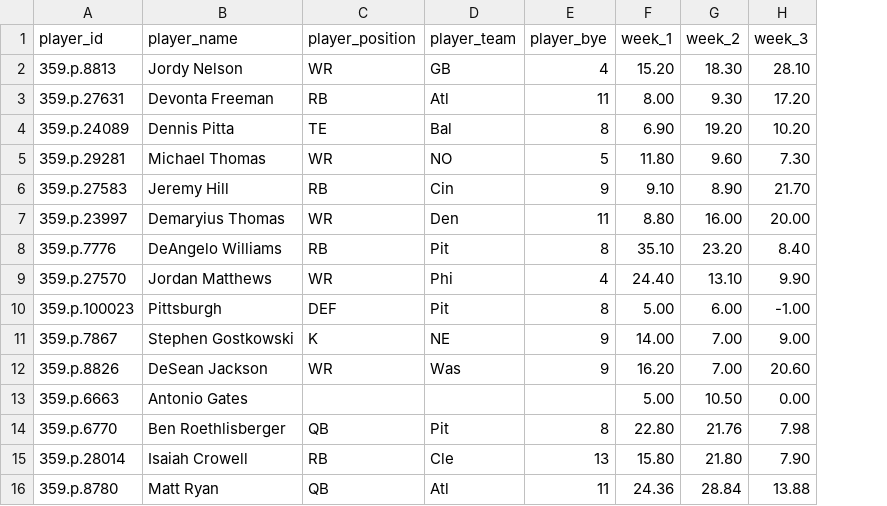
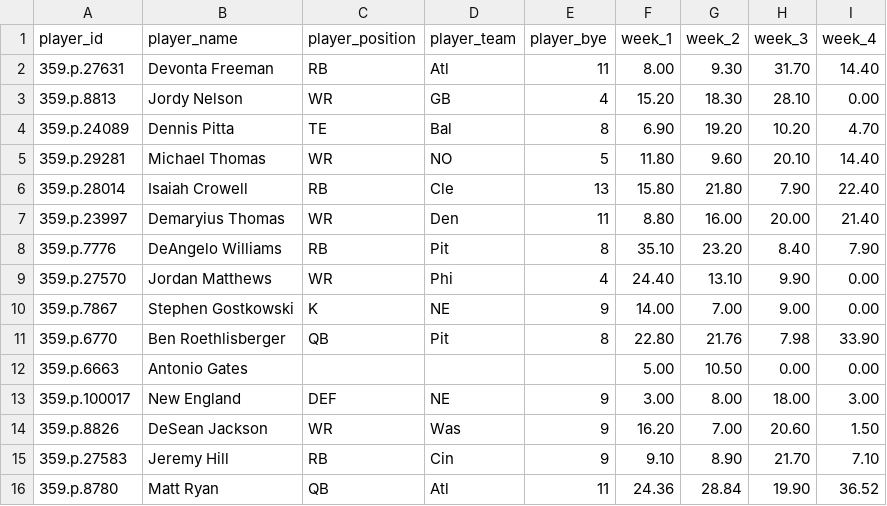
Before and after one commit to katiejen81/Fantasy_Football_16, a CSV file: team_roster_week.csv, drawn as a sheet; removed rows and columns are numbered as before the commit, all else as after; the diff names each change by its address in the sheet, - before the commit and + after, or states it on an @@ line.

```diff
--- a/team_roster_week.csv
+++ b/team_roster_week.csv
+column I (week_4), rows 3-5: 0.00 | 4.70 | 14.40; rows 7-10: 21.40 | 7.90 | 0.00 | 0.00; row 14: 1.50; row 16: 36.52
+row 2: 359.p.27631 | Devonta Freeman | RB | Atl | 11 | 8.00 | 9.30 | 31.70 | 14.40
-row 3: 359.p.27631 | Devonta Freeman | RB | Atl | 11 | 8.00 | 9.30 | 17.20
-H5 (week_3): 7.30
+H5 (week_3): 20.10
@@ row 15 moved to row 6: 359.p.28014 @@
-row 10: 359.p.100023 | Pittsburgh | DEF | Pit | 8 | 5.00 | 6.00 | -1.00
@@ row 14 moved to row 11: 359.p.6770 @@
@@ row 13 moved to row 12: 359.p.6663 @@
+row 13: 359.p.100017 | New England | DEF | NE | 9 | 3.00 | 8.00 | 18.00 | 3.00
@@ row 6 moved to row 15: 359.p.27583 @@
-H16 (week_3): 13.88
+H16 (week_3): 19.90
```
Also changed, not shown: undrafted_player_week.csv, undrafted_players.csv, 1 other file.
